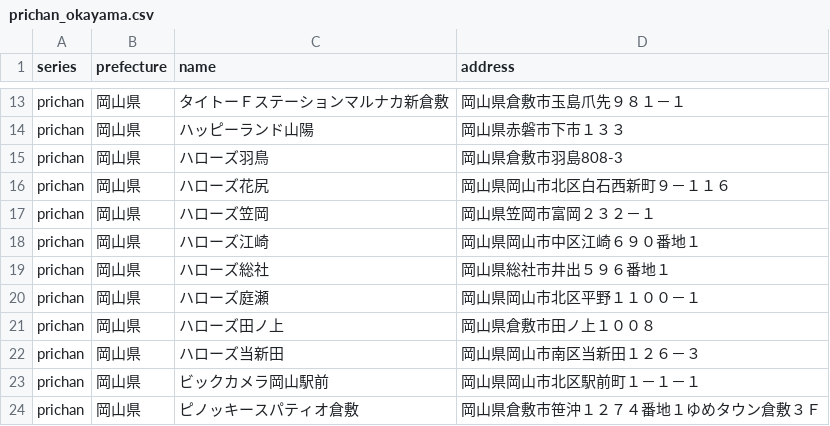
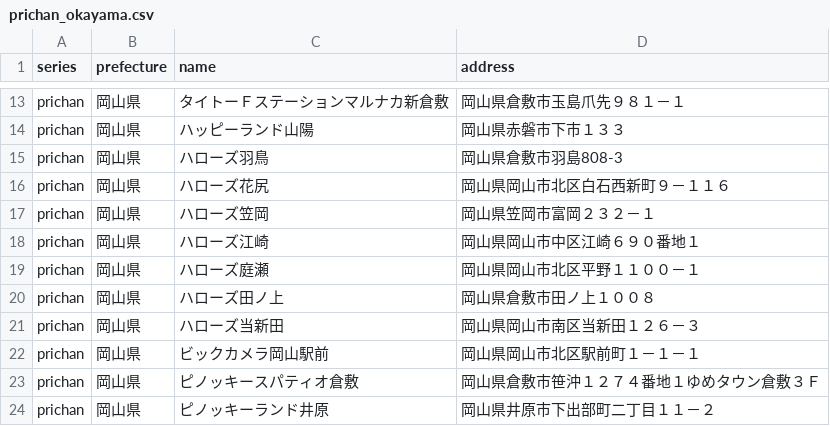
Before and after one commit to prickathon/prismdb, a CSV file: _data/shop/prichan_okayama.csv, drawn as a sheet; only a part is shown, gaps mark what is left out; the shorter side is filled out with more unchanged rows.

```diff
--- a/_data/shop/prichan_okayama.csv
+++ b/_data/shop/prichan_okayama.csv
@@ -18,3 +18,2 @@ prichan,岡山県,ハローズ笠岡,岡山県笠岡市富岡２３２－１
 prichan,岡山県,ハローズ江崎,岡山県岡山市中区江崎６９０番地１
-prichan,岡山県,ハローズ総社,岡山県総社市井出５９６番地１
 prichan,岡山県,ハローズ庭瀬,岡山県岡山市北区平野１１００－１
```
Also changed, not shown: _data/shop/pripara_東京都.csv.
